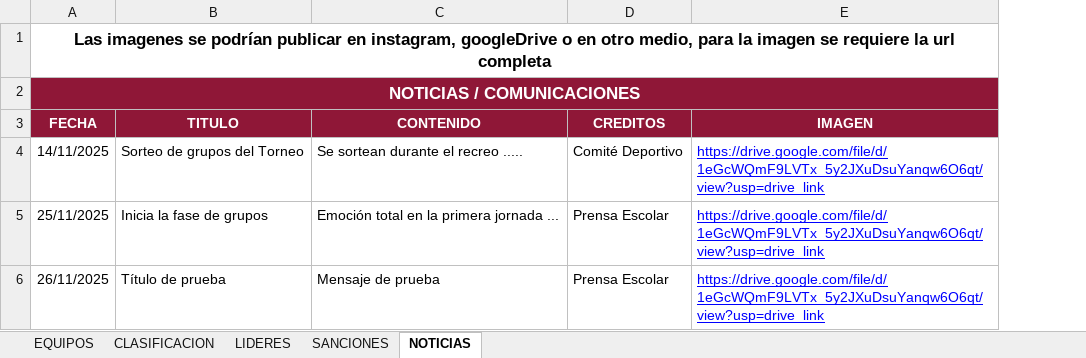
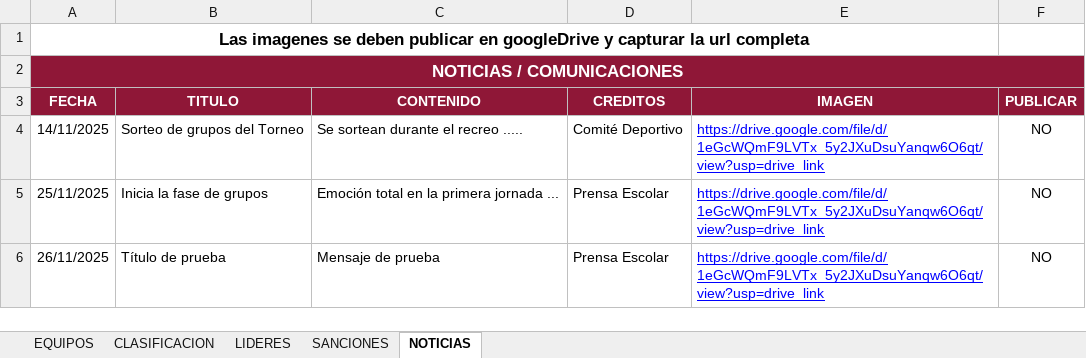
Before and after one commit to GerardoHMX/TorneoAl-Andalus, an Excel workbook: Torneo Al-Ándalus.xlsx, sheet NOTICIAS, drawn as a sheet; values as stored, in another font and other column widths than the file's, no borders; charts and pictures not drawn; the diff names each change by its address in the sheet, - before the commit and + after, or states it on an @@ line.

```diff
--- a/Torneo Al-Ándalus.xlsx (sheet NOTICIAS)
+++ b/Torneo Al-Ándalus.xlsx (sheet NOTICIAS)
+column F (PUBLICAR), rows 4-6: all NO
-A1 (FECHA): …imagenes se podrían publicar en instagram, googleDrive o en otro medio, para la imagen se requiere la url…
+A1 (FECHA): …imagenes se deben publicar en googleDrive y capturar la url…
```
Also changed, not shown: sheet CLASIFICACION, sheet SANCIONES, sheet LIDERES, sheet EQUIPOS, formulas that keep their value, 5 other files.
